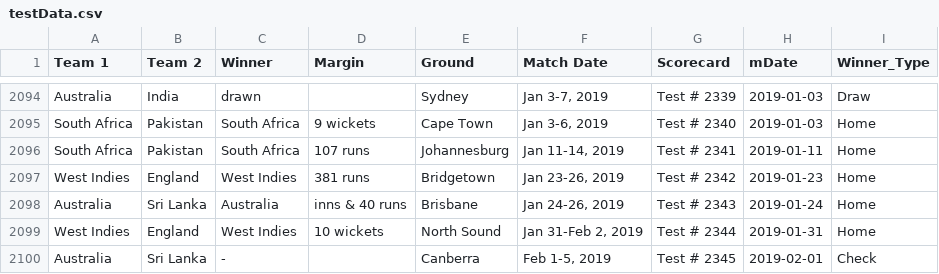
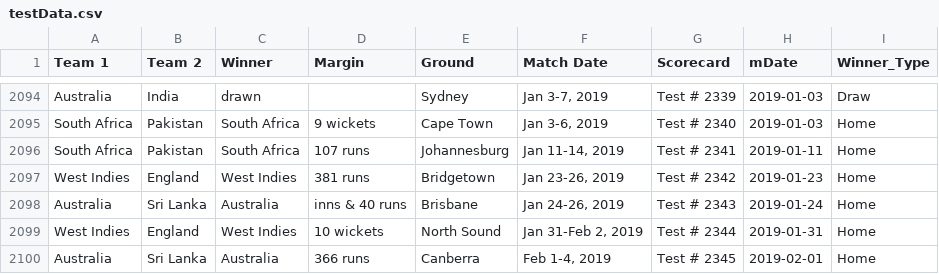
Before and after one commit to stevejburr/cricket_elo, a CSV file: testData.csv, drawn as a sheet; only a part is shown, gaps mark what is left out.

Commit message:
Re-ran data download, added rough plots by game

```diff
--- a/testData.csv
+++ b/testData.csv
@@ -2099,2 +2099,2 @@ Australia,Sri Lanka,Australia,inns & 40 runs,Brisbane,"Jan 24-26, 2019",Test # 2
 West Indies,England,West Indies,10 wickets,North Sound,"Jan 31-Feb 2, 2019",Test # 2344,2019-01-31,Home
-Australia,Sri Lanka,-,,Canberra,"Feb 1-5, 2019",Test # 2345,2019-02-01,Check
+Australia,Sri Lanka,Australia,366 runs,Canberra,"Feb 1-4, 2019",Test # 2345,2019-02-01,Home
```
Also changed, not shown: 4 other files.
